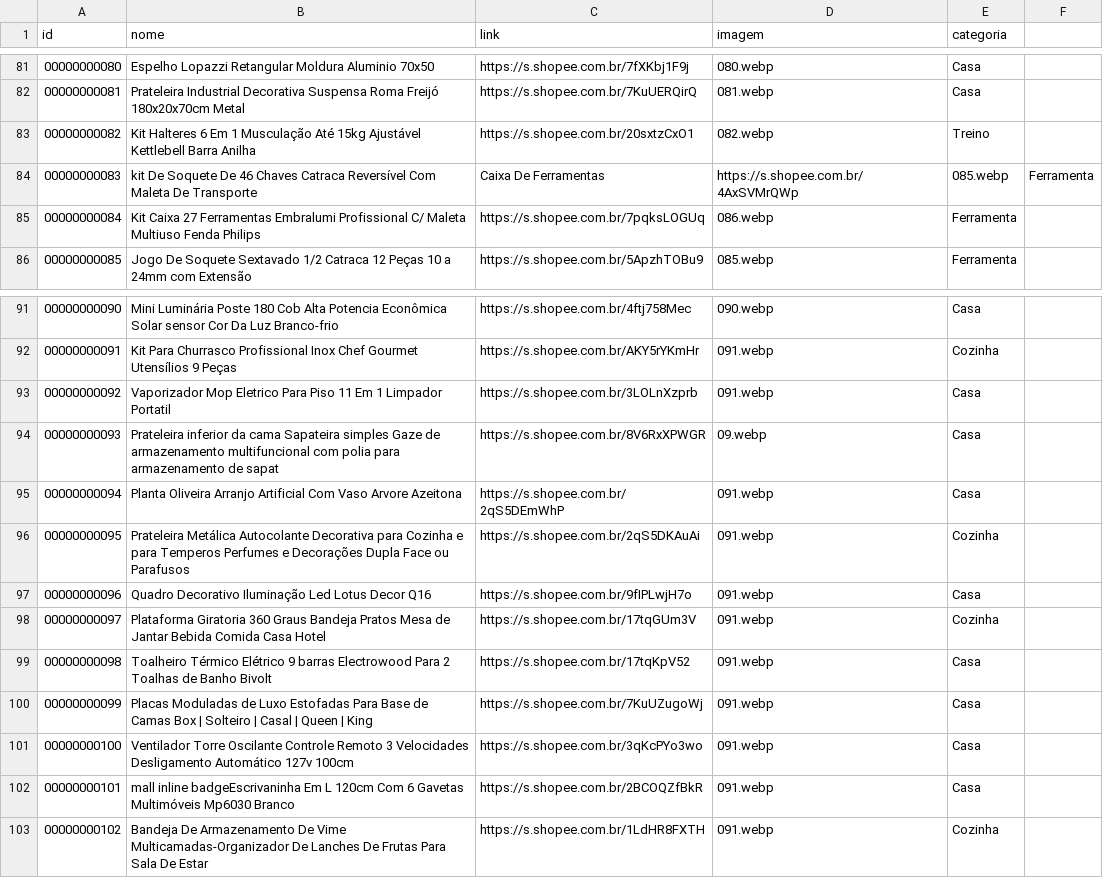
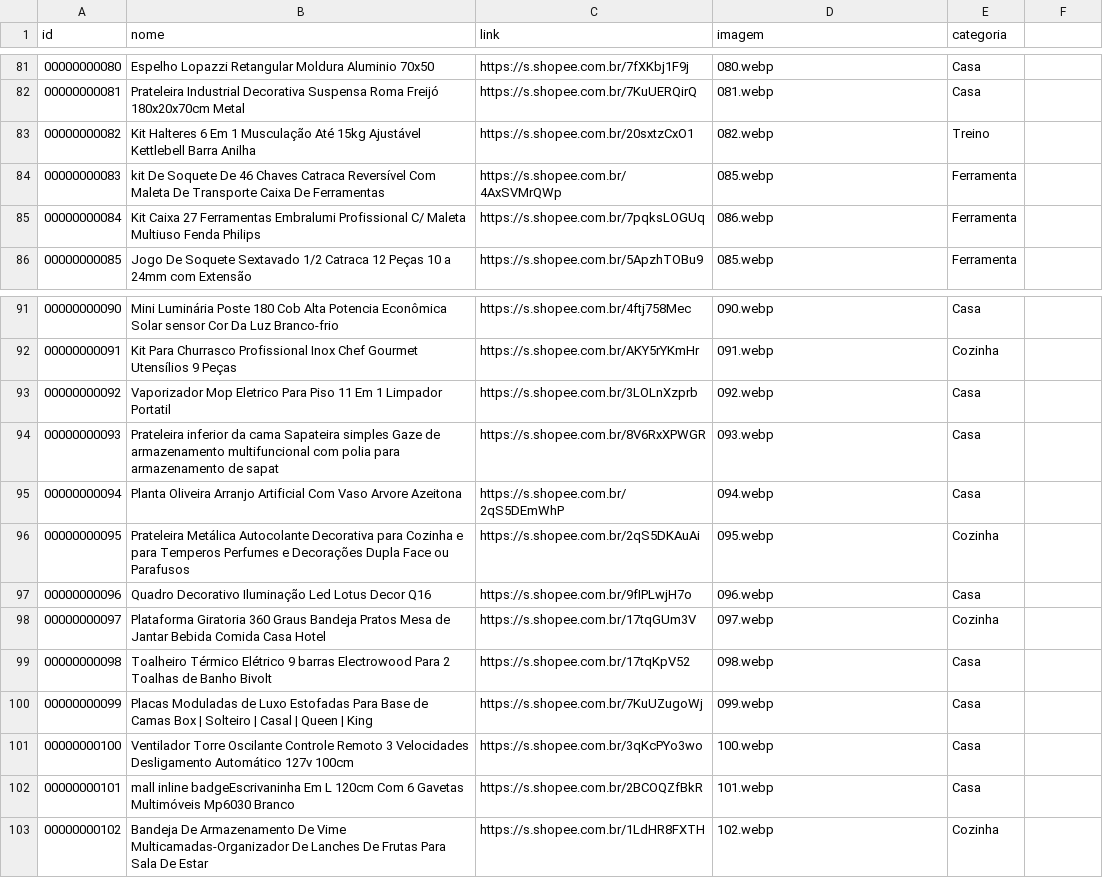
Before and after one commit to carlos34535/minha-shopee, a CSV file: ofertas.csv, drawn as a sheet; only a part is shown, gaps mark what is left out.

Commit message:
Update ofertas.csv

```diff
--- a/ofertas.csv
+++ b/ofertas.csv
@@ -83,3 +83,3 @@ id,nome,link,imagem,categoria
 00000000082,Kit Halteres 6 Em 1 Musculação Até 15kg Ajustável Kettlebell Barra Anilha,https://s.shopee.com.br/20sxtzCxO1,082.webp,Treino
-00000000083,kit De Soquete De 46 Chaves Catraca Reversível Com Maleta De Transporte , Caixa De Ferramentas,https://s.shopee.com.br/4AxSVMrQWp,085.webp,Ferramenta
+00000000083,kit De Soquete De 46 Chaves Catraca Reversível Com Maleta De Transporte Caixa De Ferramentas,https://s.shopee.com.br/4AxSVMrQWp,085.webp,Ferramenta
 00000000084,Kit Caixa 27 Ferramentas Embralumi Profissional C/ Maleta Multiuso Fenda Philips,https://s.shopee.com.br/7pqksLOGUq,086.webp,Ferramenta
@@ -92,12 +92,12 @@ id,nome,link,imagem,categoria
 00000000091,Kit Para Churrasco Profissional Inox Chef Gourmet Utensílios 9 Peças,https://s.shopee.com.br/AKY5rYKmHr,091.webp,Cozinha
-00000000092,Vaporizador Mop Eletrico Para Piso 11 Em 1 Limpador Portatil,https://s.shopee.com.br/3LOLnXzprb,091.webp,Casa
-00000000093,Prateleira inferior da cama Sapateira simples Gaze de armazenamento multifuncional com polia para armazenamento de sapat,https://s.shopee.com.br/8V6RxXPWGR,09.webp,Casa
-00000000094,Planta Oliveira Arranjo Artificial Com Vaso Arvore Azeitona,https://s.shopee.com.br/2qS5DEmWhP,091.webp,Casa
-00000000095,Prateleira Metálica Autocolante Decorativa para Cozinha e para Temperos Perfumes e Decorações Dupla Face ou Parafusos,https://s.shopee.com.br/2qS5DKAuAi,091.webp,Cozinha
-00000000096,Quadro Decorativo Iluminação Led Lotus Decor Q16,https://s.shopee.com.br/9fIPLwjH7o,091.webp,Casa
-00000000097,Plataforma Giratoria 360 Graus Bandeja Pratos Mesa de Jantar Bebida Comida Casa Hotel,https://s.shopee.com.br/17tqGUm3V,091.webp,Cozinha
-00000000098,Toalheiro Térmico Elétrico 9 barras Electrowood Para 2 Toalhas de Banho Bivolt,https://s.shopee.com.br/17tqKpV52,091.webp,Casa
-00000000099,Placas Moduladas de Luxo Estofadas Para Base de Camas Box | Solteiro | Casal | Queen | King,https://s.shopee.com.br/7KuUZugoWj,091.webp,Casa
-00000000100,Ventilador Torre Oscilante Controle Remoto 3 Velocidades Desligamento Automático 127v 100cm,https://s.shopee.com.br/3qKcPYo3wo,091.webp,Casa
-00000000101,mall inline badgeEscrivaninha Em L 120cm Com 6 Gavetas Multimóveis Mp6030 Branco,https://s.shopee.com.br/2BCOQZfBkR,091.webp,Casa
-00000000102,Bandeja De Armazenamento De Vime Multicamadas-Organizador De Lanches De Frutas Para Sala De Estar,https://s.shopee.com.br/1LdHR8FXTH,091.webp,Cozinha
+00000000092,Vaporizador Mop Eletrico Para Piso 11 Em 1 Limpador Portatil,https://s.shopee.com.br/3LOLnXzprb,092.webp,Casa
+00000000093,Prateleira inferior da cama Sapateira simples Gaze de armazenamento multifuncional com polia para armazenamento de sapat,https://s.shopee.com.br/8V6RxXPWGR,093.webp,Casa
+00000000094,Planta Oliveira Arranjo Artificial Com Vaso Arvore Azeitona,https://s.shopee.com.br/2qS5DEmWhP,094.webp,Casa
+00000000095,Prateleira Metálica Autocolante Decorativa para Cozinha e para Temperos Perfumes e Decorações Dupla Face ou Parafusos,https://s.shopee.com.br/2qS5DKAuAi,095.webp,Cozinha
+00000000096,Quadro Decorativo Iluminação Led Lotus Decor Q16,https://s.shopee.com.br/9fIPLwjH7o,096.webp,Casa
+00000000097,Plataforma Giratoria 360 Graus Bandeja Pratos Mesa de Jantar Bebida Comida Casa Hotel,https://s.shopee.com.br/17tqGUm3V,097.webp,Cozinha
+00000000098,Toalheiro Térmico Elétrico 9 barras Electrowood Para 2 Toalhas de Banho Bivolt,https://s.shopee.com.br/17tqKpV52,098.webp,Casa
+00000000099,Placas Moduladas de Luxo Estofadas Para Base de Camas Box | Solteiro | Casal | Queen | King,https://s.shopee.com.br/7KuUZugoWj,099.webp,Casa
+00000000100,Ventilador Torre Oscilante Controle Remoto 3 Velocidades Desligamento Automático 127v 100cm,https://s.shopee.com.br/3qKcPYo3wo,100.webp,Casa
+00000000101,mall inline badgeEscrivaninha Em L 120cm Com 6 Gavetas Multimóveis Mp6030 Branco,https://s.shopee.com.br/2BCOQZfBkR,101.webp,Casa
+00000000102,Bandeja De Armazenamento De Vime Multicamadas-Organizador De Lanches De Frutas Para Sala De Estar,https://s.shopee.com.br/1LdHR8FXTH,102.webp,Cozinha
```
